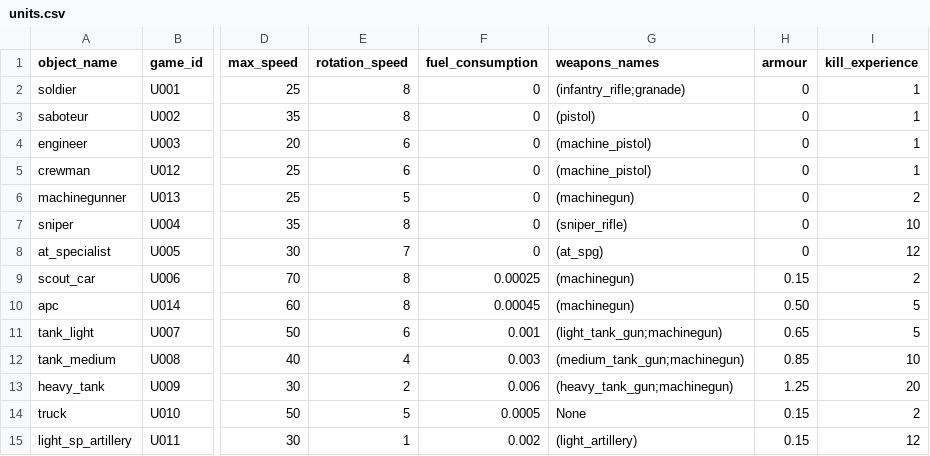
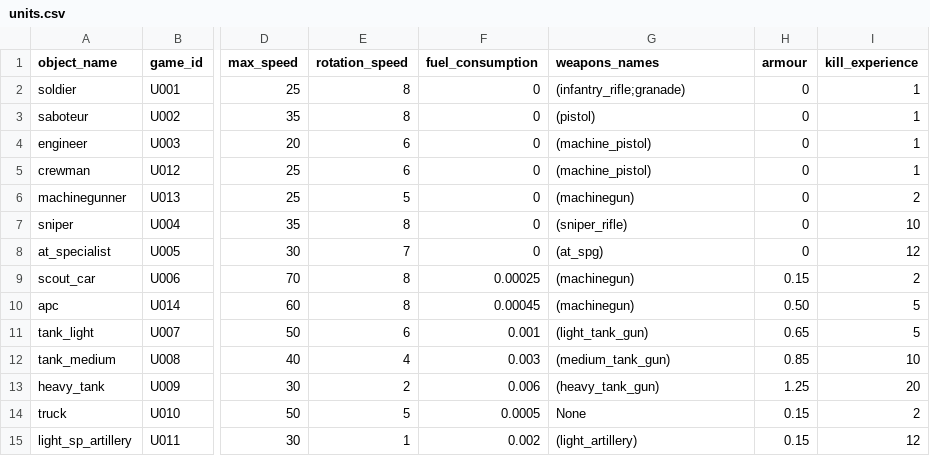
Before and after one commit to akapkotel/python_real_time_strategy_game, a CSV file: resources/configs/units.csv, drawn as a sheet; only a part is shown, gaps mark what is left out; the diff names each change by its address in the sheet, - before the commit and + after, or states it on an @@ line.

```diff
--- a/resources/configs/units.csv
+++ b/resources/configs/units.csv
-G11 (weapons_names): (light_tank_gun;machinegun)
+G11 (weapons_names): (light_tank_gun)
-G12 (weapons_names): (medium_tank_gun;machinegun)
+G12 (weapons_names): (medium_tank_gun)
-G13 (weapons_names): (heavy_tank_gun;machinegun)
+G13 (weapons_names): (heavy_tank_gun)
```
Also changed, not shown: 18 other files.
